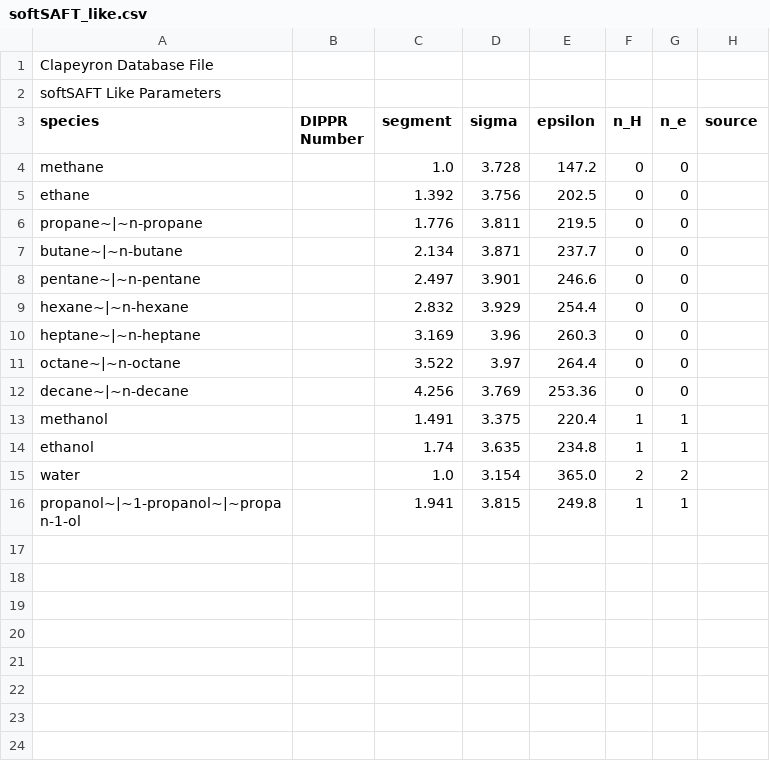
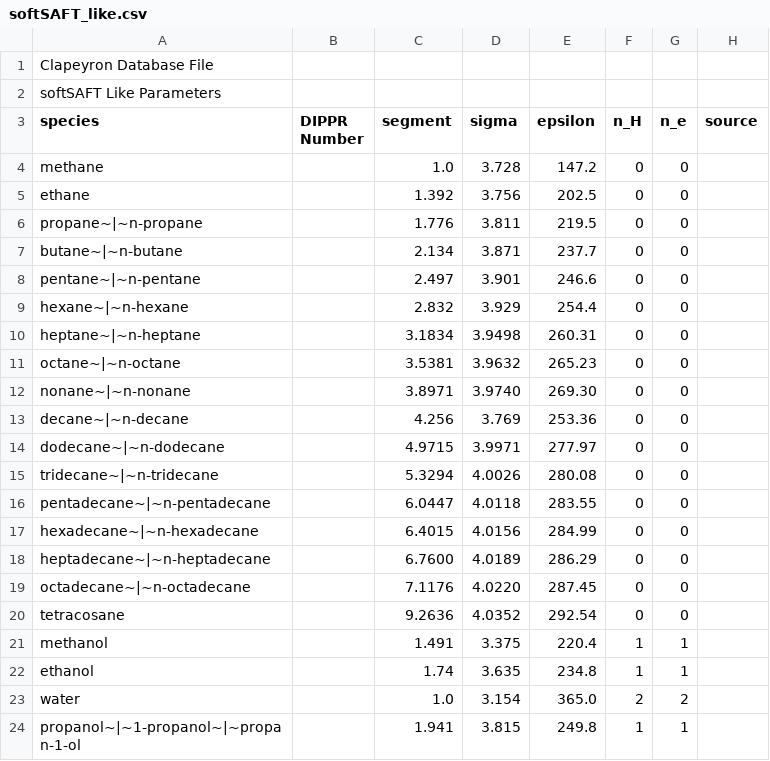
Before and after one commit to ClapeyronThermo/Clapeyron.jl, a CSV file: database/SAFT/softSAFT/softSAFT_like.csv, drawn as a sheet.

Commit message:
Add solid soft SAFT eos

```diff
--- a/database/SAFT/softSAFT/softSAFT_like.csv
+++ b/database/SAFT/softSAFT/softSAFT_like.csv
@@ -9,5 +9,13 @@ pentane~|~n-pentane,,2.497,3.901,246.6,0,0,
 hexane~|~n-hexane,,2.832,3.929,254.4,0,0,
-heptane~|~n-heptane,,3.169,3.96,260.3,0,0,
-octane~|~n-octane,,3.522,3.97,264.4,0,0,
+heptane~|~n-heptane,,3.1834,3.9498,260.31,0,0,
+octane~|~n-octane,,3.5381,3.9632,265.23,0,0,
+nonane~|~n-nonane,,3.8971,3.9740,269.30,0,0,
 decane~|~n-decane,,4.256,3.769,253.36,0,0,
+dodecane~|~n-dodecane,,4.9715,3.9971,277.97,0,0,
+tridecane~|~n-tridecane,,5.3294,4.0026,280.08,0,0,
+pentadecane~|~n-pentadecane,,6.0447,4.0118,283.55,0,0,
+hexadecane~|~n-hexadecane,,6.4015,4.0156,284.99,0,0,
+heptadecane~|~n-heptadecane,,6.7600,4.0189,286.29,0,0,
+octadecane~|~n-octadecane,,7.1176,4.0220,287.45,0,0,
+tetracosane,,9.2636,4.0352,292.54,0,0,
 methanol,,1.491,3.375,220.4,1,1,
```
Also changed, not shown: 4 other files.
